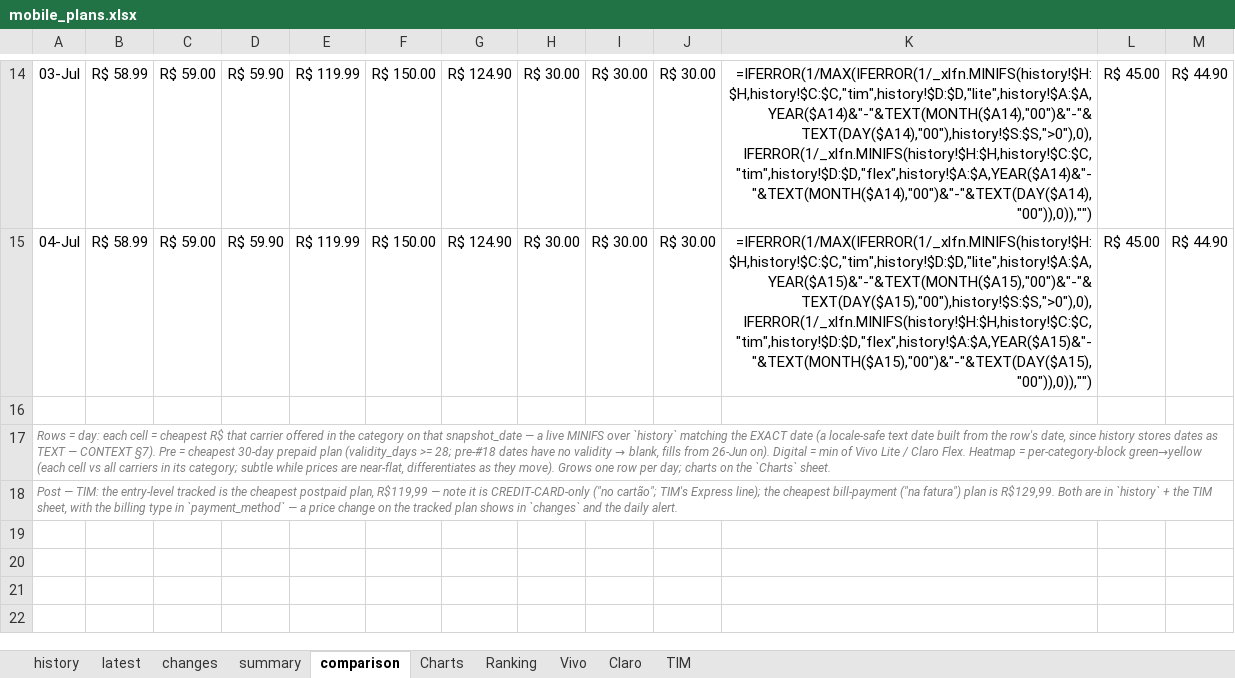
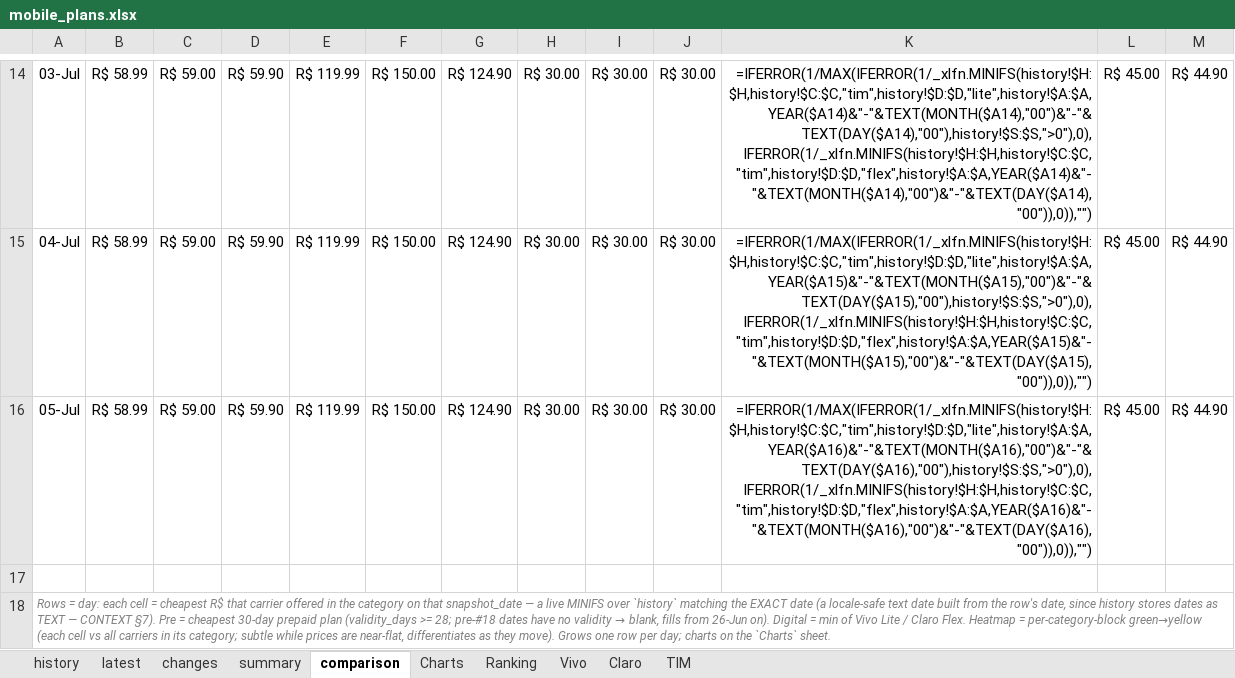
Before and after one commit to rafaelxoliver4-art/prompt-project-builder, an Excel workbook: projects/mobile-price-tracker/data/mobile_plans.xlsx, sheet comparison, drawn as a sheet; only a part is shown, gaps mark what is left out; the shorter side is filled out with more unchanged rows; values as stored, in another font and other column widths than the file's, no borders; formulas without a stored value are shown as written; conditional formats not drawn; the diff names each change by its address in the sheet, - before the commit and + after, or states it on an @@ line.

```diff
--- a/projects/mobile-price-tracker/data/mobile_plans.xlsx (sheet comparison)
+++ b/projects/mobile-price-tracker/data/mobile_plans.xlsx (sheet comparison)
+row 16: 05-Jul | R$ 58.99 | R$ 59.00 | R$ 59.90 | R$ 119.99 | R$ 150.00 | R$ 124.90 | R$ 30.00 | R$ 30.00 | R$ 30.00 | =IFERROR(1/MAX(IFERROR(1/_xlfn.MINIFS(history!$H:$H,history!$C:$C,"tim",history!$D:$D,"lite",history!$A:$A,YEAR($A16)&"-"&TEXT(MONTH($A16),"00")&"-"&TEXT(DAY($A16),"00"),history!$S:$S,">0"),0),IFERROR(1/_xlfn.MINIFS(history!$H:$H,history!$C:$C,"tim",history!$D:$D,"flex",history!$A:$A,YEAR($A16)&"-"&TEXT(MONTH($A16),"00")&"-"&TEXT(DAY($A16),"00")),0)),"") | R$ 45.00 | R$ 44.90
```
Also changed, not shown: sheet history, sheet latest, sheet Charts, sheet summary, charts or pictures.
